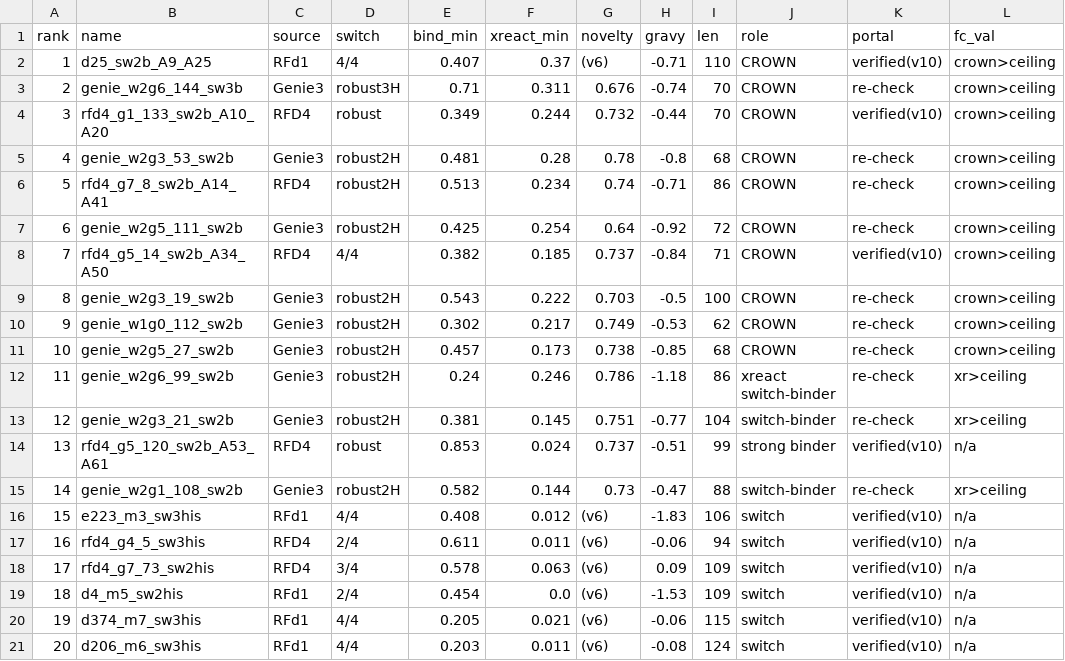
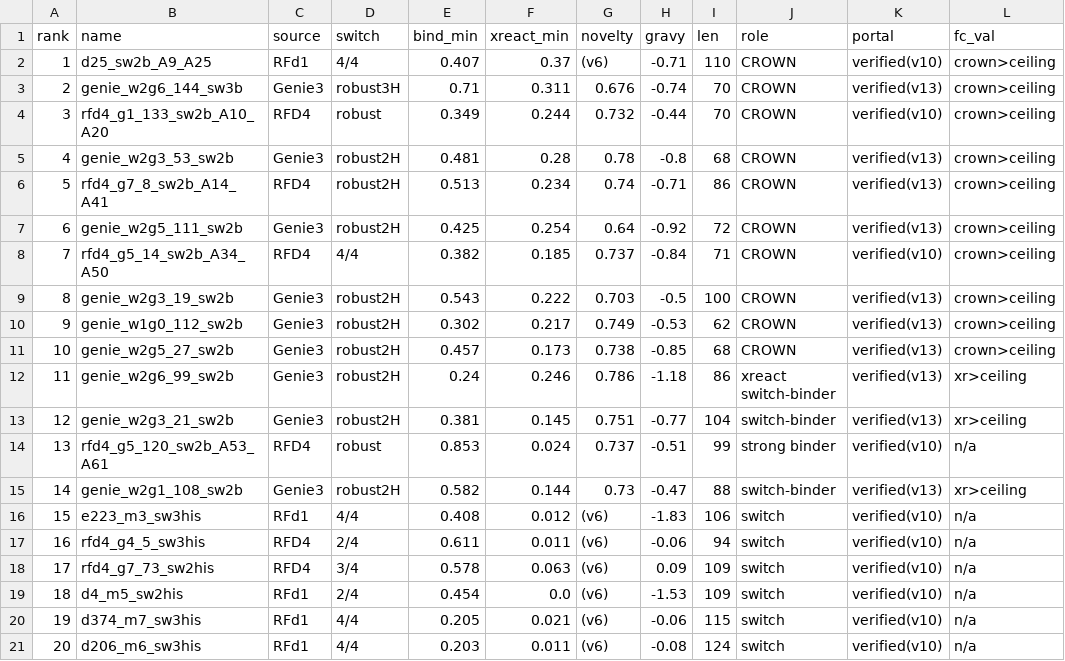
Before and after one commit to Vijayavallabh/anthropic-adaptyv-2026-tfr1, a CSV file: submissions/tfr1_track2_v13_evidence.csv, drawn as a sheet.

Commit message:
v13 portal-verified 20/20 — cleared for upload
Proteinbase portal on v13: all 20 Passed, 0 needing fixes, no novelty flags.
The 10 sequences new since v10 (9 Genie3 crowns + g7_8) all cleared the
authoritative novelty gate. Portal output byte-matched v13.csv (name, rank
order, sequence endpoints, length, 20/20). Evidence portal column: 10
verified(v10) + 10 verified(v13). Upload + push remain user-gated.

```diff
--- a/submissions/tfr1_track2_v13_evidence.csv
+++ b/submissions/tfr1_track2_v13_evidence.csv
@@ -2,15 +2,15 @@ rank,name,source,switch,bind_min,xreact_min,novelty,gravy,len,role,portal,fc_val
 1,d25_sw2b_A9_A25,RFd1,4/4,0.407,0.37,(v6),-0.71,110,CROWN,verified(v10),crown>ceiling
-2,genie_w2g6_144_sw3b,Genie3,robust3H,0.71,0.311,0.676,-0.74,70,CROWN,re-check,crown>ceiling
+2,genie_w2g6_144_sw3b,Genie3,robust3H,0.71,0.311,0.676,-0.74,70,CROWN,verified(v13),crown>ceiling
 3,rfd4_g1_133_sw2b_A10_A20,RFD4,robust,0.349,0.244,0.732,-0.44,70,CROWN,verified(v10),crown>ceiling
-4,genie_w2g3_53_sw2b,Genie3,robust2H,0.481,0.28,0.78,-0.8,68,CROWN,re-check,crown>ceiling
-5,rfd4_g7_8_sw2b_A14_A41,RFD4,robust2H,0.513,0.234,0.74,-0.71,86,CROWN,re-check,crown>ceiling
-6,genie_w2g5_111_sw2b,Genie3,robust2H,0.425,0.254,0.64,-0.92,72,CROWN,re-check,crown>ceiling
+4,genie_w2g3_53_sw2b,Genie3,robust2H,0.481,0.28,0.78,-0.8,68,CROWN,verified(v13),crown>ceiling
+5,rfd4_g7_8_sw2b_A14_A41,RFD4,robust2H,0.513,0.234,0.74,-0.71,86,CROWN,verified(v13),crown>ceiling
+6,genie_w2g5_111_sw2b,Genie3,robust2H,0.425,0.254,0.64,-0.92,72,CROWN,verified(v13),crown>ceiling
 7,rfd4_g5_14_sw2b_A34_A50,RFD4,4/4,0.382,0.185,0.737,-0.84,71,CROWN,verified(v10),crown>ceiling
-8,genie_w2g3_19_sw2b,Genie3,robust2H,0.543,0.222,0.703,-0.5,100,CROWN,re-check,crown>ceiling
-9,genie_w1g0_112_sw2b,Genie3,robust2H,0.302,0.217,0.749,-0.53,62,CROWN,re-check,crown>ceiling
-10,genie_w2g5_27_sw2b,Genie3,robust2H,0.457,0.173,0.738,-0.85,68,CROWN,re-check,crown>ceiling
-11,genie_w2g6_99_sw2b,Genie3,robust2H,0.24,0.246,0.786,-1.18,86,xreact switch-binder,re-check,xr>ceiling
-12,genie_w2g3_21_sw2b,Genie3,robust2H,0.381,0.145,0.751,-0.77,104,switch-binder,re-check,xr>ceiling
+8,genie_w2g3_19_sw2b,Genie3,robust2H,0.543,0.222,0.703,-0.5,100,CROWN,verified(v13),crown>ceiling
+9,genie_w1g0_112_sw2b,Genie3,robust2H,0.302,0.217,0.749,-0.53,62,CROWN,verified(v13),crown>ceiling
+10,genie_w2g5_27_sw2b,Genie3,robust2H,0.457,0.173,0.738,-0.85,68,CROWN,verified(v13),crown>ceiling
+11,genie_w2g6_99_sw2b,Genie3,robust2H,0.24,0.246,0.786,-1.18,86,xreact switch-binder,verified(v13),xr>ceiling
+12,genie_w2g3_21_sw2b,Genie3,robust2H,0.381,0.145,0.751,-0.77,104,switch-binder,verified(v13),xr>ceiling
 13,rfd4_g5_120_sw2b_A53_A61,RFD4,robust,0.853,0.024,0.737,-0.51,99,strong binder,verified(v10),n/a
-14,genie_w2g1_108_sw2b,Genie3,robust2H,0.582,0.144,0.73,-0.47,88,switch-binder,re-check,xr>ceiling
+14,genie_w2g1_108_sw2b,Genie3,robust2H,0.582,0.144,0.73,-0.47,88,switch-binder,verified(v13),xr>ceiling
 15,e223_m3_sw3his,RFd1,4/4,0.408,0.012,(v6),-1.83,106,switch,verified(v10),n/a
```
Also changed, not shown: 4 other files.
